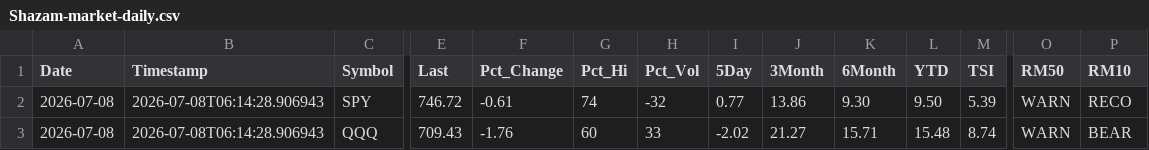
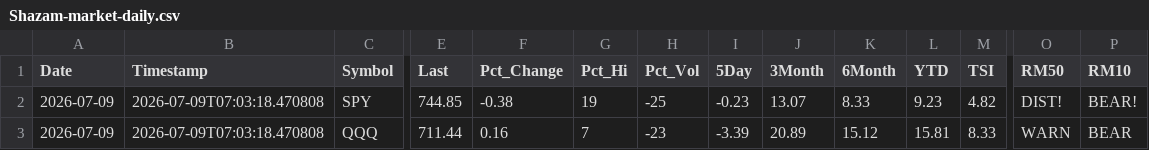
Before and after one commit to blumenty/stock-data-automation, a CSV file: data/Shazam-market-daily.csv, drawn as a sheet; only a part is shown, gaps mark what is left out; the diff covers the shown part only; the diff names each change by its address in the sheet, - before the commit and + after, or states it on an @@ line.

```diff
--- a/data/Shazam-market-daily.csv
+++ b/data/Shazam-market-daily.csv
-A2:A3 (Date): 2026-07-08
+A2:A3 (Date): 2026-07-09
-B2:B3 (Timestamp): 2026-07-08T06:14:28.906943
+B2:B3 (Timestamp): 2026-07-09T07:03:18.470808
-E2 (Last): 746.72
+E2 (Last): 744.85
-F2 (Pct_Change): -0.61
+F2 (Pct_Change): -0.38
-G2 (Pct_Hi): 74
+G2 (Pct_Hi): 19
-H2 (Pct_Vol): -32
+H2 (Pct_Vol): -25
-I2 (5Day): 0.77
+I2 (5Day): -0.23
-J2 (3Month): 13.86
+J2 (3Month): 13.07
-K2 (6Month): 9.30
+K2 (6Month): 8.33
-L2 (YTD): 9.50
+L2 (YTD): 9.23
-M2 (TSI): 5.39
+M2 (TSI): 4.82
-O2 (RM50): WARN
+O2 (RM50): DIST!
-P2 (RM10): RECO
+P2 (RM10): BEAR!
-E3 (Last): 709.43
+E3 (Last): 711.44
-F3 (Pct_Change): -1.76
+F3 (Pct_Change): 0.16
-G3 (Pct_Hi): 60
+G3 (Pct_Hi): 7
-H3 (Pct_Vol): 33
+H3 (Pct_Vol): -23
-I3 (5Day): -2.02
+I3 (5Day): -3.39
-J3 (3Month): 21.27
+J3 (3Month): 20.89
-K3 (6Month): 15.71
+K3 (6Month): 15.12
-L3 (YTD): 15.48
+L3 (YTD): 15.81
-M3 (TSI): 8.74
+M3 (TSI): 8.33
```
Also changed, not shown: 42 edited cells elsewhere in this file, data/shazam-tsi-history.csv, 4 other files.
